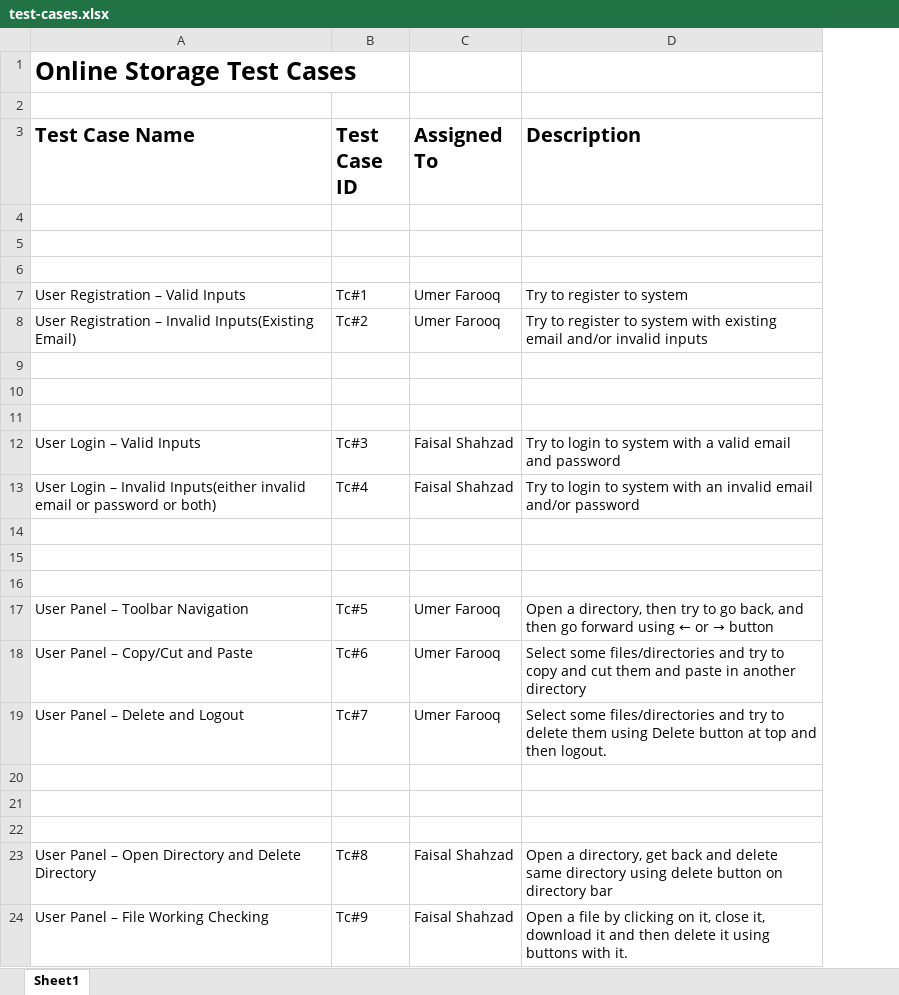
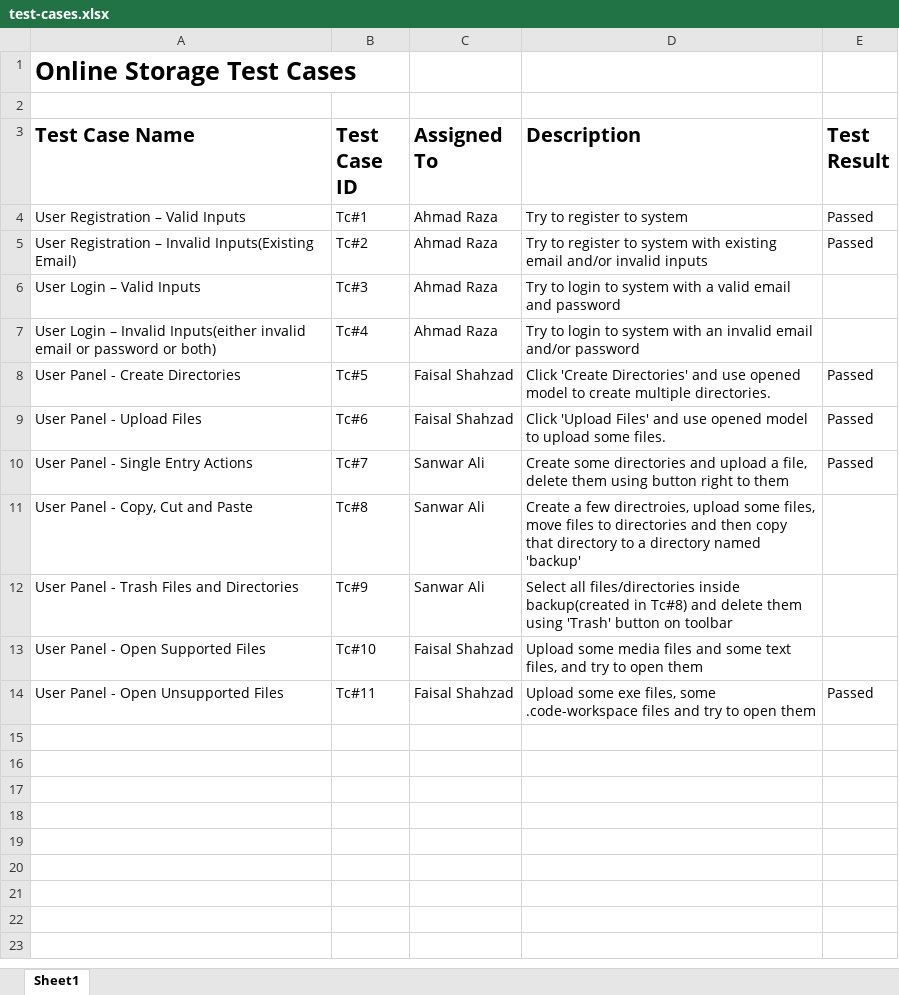
Before and after one commit to ar124officialwd/online-storage, an Excel workbook: documentation/test-cases/test-cases.xlsx, sheet Sheet1, drawn as a sheet; values as stored, in another font and other column widths than the file's, no borders; removed rows and columns are numbered as before the commit, all else as after; the diff names each change by its address in the sheet, - before the commit and + after, or states it on an @@ line.

Commit message:
Updated documentation

```diff
--- a/documentation/test-cases/test-cases.xlsx (sheet Sheet1)
+++ b/documentation/test-cases/test-cases.xlsx (sheet Sheet1)
+column E (Test Result), rows 4-10: Passed | Passed |  |  | Passed | Passed | Passed
-row 4: (empty)
-row 5: (empty)
-row 6: (empty)
-C4:C5 (Assigned To): Umer Farooq
+C4:C5 (Assigned To): Ahmad Raza
-row 9: (empty)
-row 10: (empty)
-row 11: (empty)
-C6:C7 (Assigned To): Faisal Shahzad
+C6:C7 (Assigned To): Ahmad Raza
-row 8: (empty)
+row 8: User Panel - Create Directories | Tc#5 | Faisal Shahzad | Click 'Create Directories' and use opened model to create multiple directories. | Passed
-row 9: (empty)
+row 9: User Panel - Upload Files | Tc#6 | Faisal Shahzad | Click 'Upload Files' and use opened model to upload some files. | Passed
-row 10: (empty)
+row 10: User Panel - Single Entry Actions | Tc#7 | Sanwar Ali | Create some directories and upload a file, delete them using button right to them | Passed
-row 17: User Panel – Toolbar Navigation | Tc#5 | Umer Farooq | Open a directory, then try to go back, and then go forward using ← or → button
-row 18: User Panel – Copy/Cut and Paste | Tc#6 | Umer Farooq | Select some files/directories and try to copy and cut them and paste in another directory
-row 19: User Panel – Delete and Logout | Tc#7 | Umer Farooq | Select some files/directories and try to delete them using Delete button at top and then logout.
-row 11: (empty)
+row 11: User Panel - Copy, Cut and Paste | Tc#8 | Sanwar Ali | Create a few directroies, upload some files, move files to directories and then copy that directory to a directory named 'backup'
-row 12: (empty)
+row 12: User Panel - Trash Files and Directories | Tc#9 | Sanwar Ali | Select all files/directories inside backup(created in Tc#8) and delete them using 'Trash' button on toolbar
-row 13: (empty)
+row 13: User Panel - Open Supported Files | Tc#10 | Faisal Shahzad | Upload some media files and some text files, and try to open them
-row 23: User Panel – Open Directory and Delete Directory | Tc#8 | Faisal Shahzad | Open a directory, get back and delete same directory using delete button on directory bar
-row 24: User Panel – File Working Checking | Tc#9 | Faisal Shahzad | Open a file by clicking on it, close it, download it and then delete it using buttons with it.
+row 14: User Panel - Open Unsupported Files | Tc#11 | Faisal Shahzad | Upload some exe files, some .code-workspace files and try to open them | Passed
```
Also changed, not shown: 26 other files.
